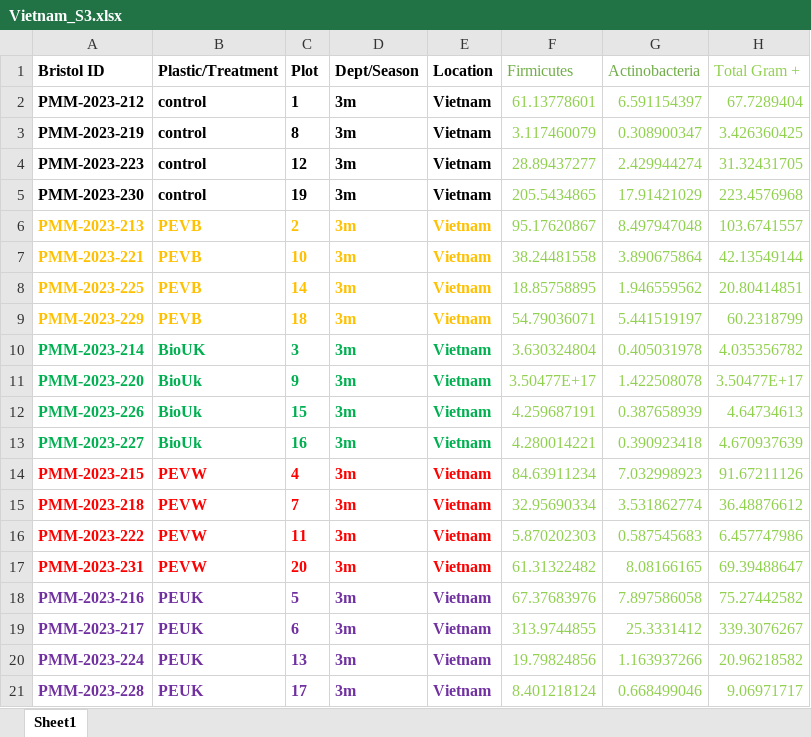
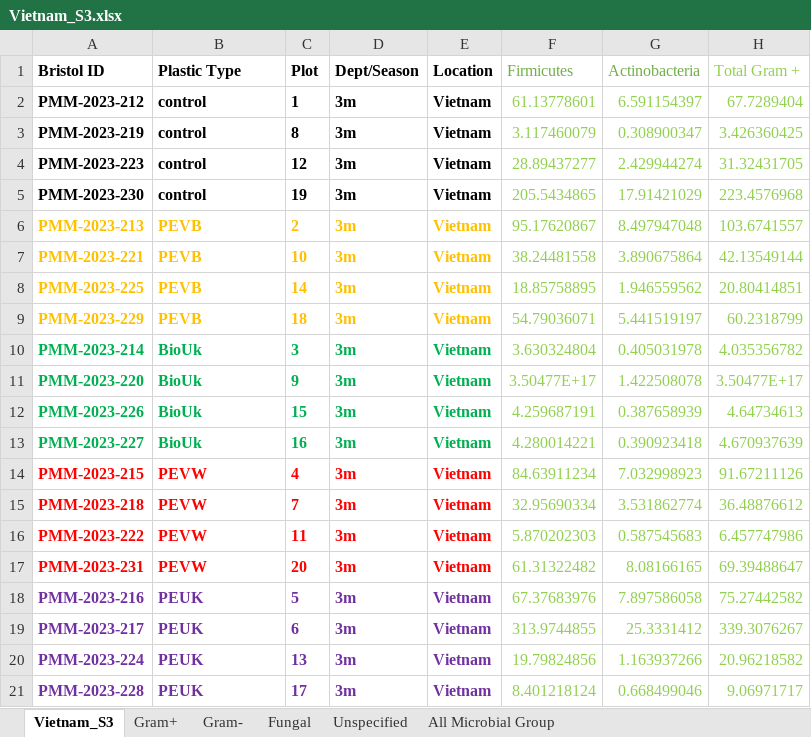
Before and after one commit to Prosper-deagle10/SPSS-CLASS, an Excel workbook: Vietnam_S3.xlsx, sheet Vietnam_S3, drawn as a sheet; only a part is shown; values as stored, in another font and other column widths than the file's, no borders; the diff names each change by its address in the sheet, - before the commit and + after, or states it on an @@ line.

```diff
--- a/Vietnam_S3.xlsx (sheet Vietnam_S3)
+++ b/Vietnam_S3.xlsx (sheet Vietnam_S3)
-sheet tab: Sheet1
+sheet tab: Vietnam_S3
+sheet tab: Gram+
+sheet tab: Gram-
+sheet tab: Fungal
+sheet tab: Unspecified
+sheet tab: All Microbial Group
-B1: Plastic/Treatment
+B1: Plastic Type
-B10 (Plastic Type): BioUK
+B10 (Plastic Type): BioUk
```
Also changed, not shown: India_S1.xlsx, India_S2.xlsx, 52 other files.
